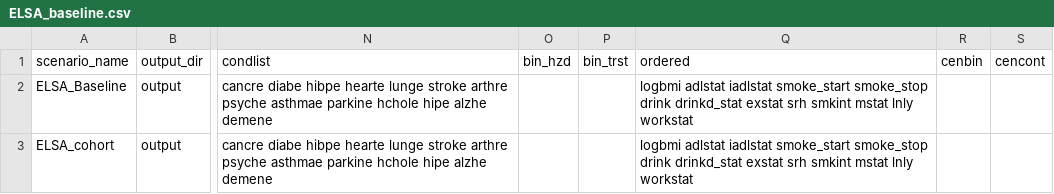
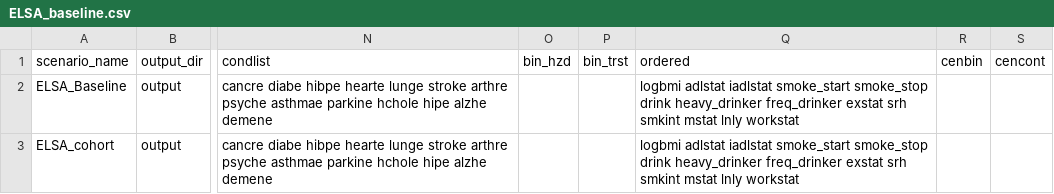
Before and after one commit to ld-archer/E_FEM, a CSV file: ELSA_baseline.csv, drawn as a sheet; only a part is shown, gaps mark what is left out; the diff names each change by its address in the sheet, - before the commit and + after, or states it on an @@ line.

Commit message:
Added drinking intensity variables (heavy_drinker, freq_drinker) and removed the drinkd and drinkd_stat vars

```diff
--- a/ELSA_baseline.csv
+++ b/ELSA_baseline.csv
-Q2:Q3 (ordered): …smoke_stop drink drinkd_stat exstat srh…
+Q2:Q3 (ordered): …smoke_stop drink heavy_drinker freq_drinker exstat srh…
```
Also changed, not shown: ELSA_cross-validation1.csv, ELSA_cross-validation2.csv, 5 other files.
